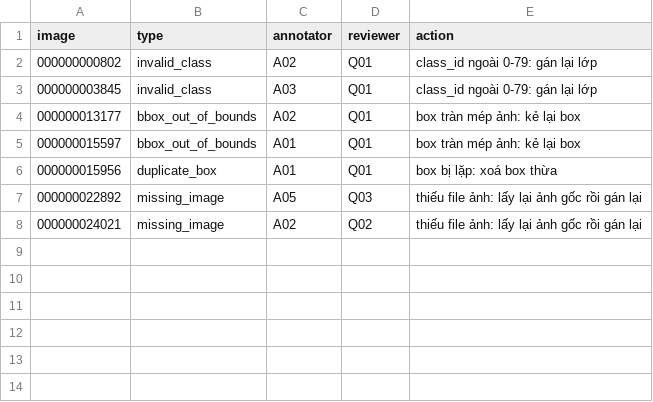
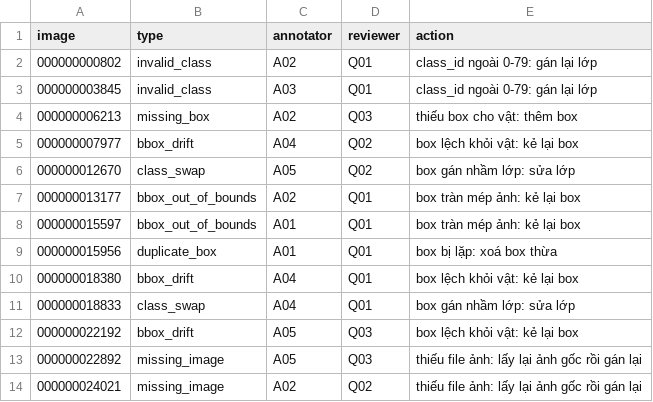
Before and after one commit to CybevisKeishaa/K5-L23-DAY10-Keishaa-Release, a CSV file: submission/r1119/handover/lab250_28ace2e095e8_v2/rework_queue.csv, drawn as a sheet.

Commit message:
Chốt review ảnh seed 1119 và đề ẩn de_an_05; điền TEAM, REPORT, prompts
- review_log r1119 (7 confirmed) và de_an (4 confirmed, 2 rejected), errors.json gộp lại
- v2 dựng lại: 237 ảnh, 13 ảnh vào rework_queue; check_handover 17 PASS
- review_tool: mỗi loại lỗi ghi rõ bên nào sai, chọn sẵn loại cho bbox_drift/missing_box

```diff
--- a/submission/r1119/handover/lab250_28ace2e095e8_v2/rework_queue.csv
+++ b/submission/r1119/handover/lab250_28ace2e095e8_v2/rework_queue.csv
@@ -3,2 +3,5 @@ image,type,annotator,reviewer,action
 000000003845,invalid_class,A03,Q01,class_id ngoài 0-79: gán lại lớp
+000000006213,missing_box,A02,Q03,thiếu box cho vật: thêm box
+000000007977,bbox_drift,A04,Q02,box lệch khỏi vật: kẻ lại box
+000000012670,class_swap,A05,Q02,box gán nhầm lớp: sửa lớp
 000000013177,bbox_out_of_bounds,A02,Q01,box tràn mép ảnh: kẻ lại box
@@ -6,2 +9,5 @@ image,type,annotator,reviewer,action
 000000015956,duplicate_box,A01,Q01,box bị lặp: xoá box thừa
+000000018380,bbox_drift,A04,Q01,box lệch khỏi vật: kẻ lại box
+000000018833,class_swap,A04,Q01,box gán nhầm lớp: sửa lớp
+000000022192,bbox_drift,A05,Q03,box lệch khỏi vật: kẻ lại box
 000000022892,missing_image,A05,Q03,thiếu file ảnh: lấy lại ảnh gốc rồi gán lại
```
Also changed, not shown: submission/r1119/handover/lab250_28ace2e095e8_v2/label_summary.csv, submission/r1119/handover/lab250_28ace2e095e8_v2/manifest.csv, 24 other files.
